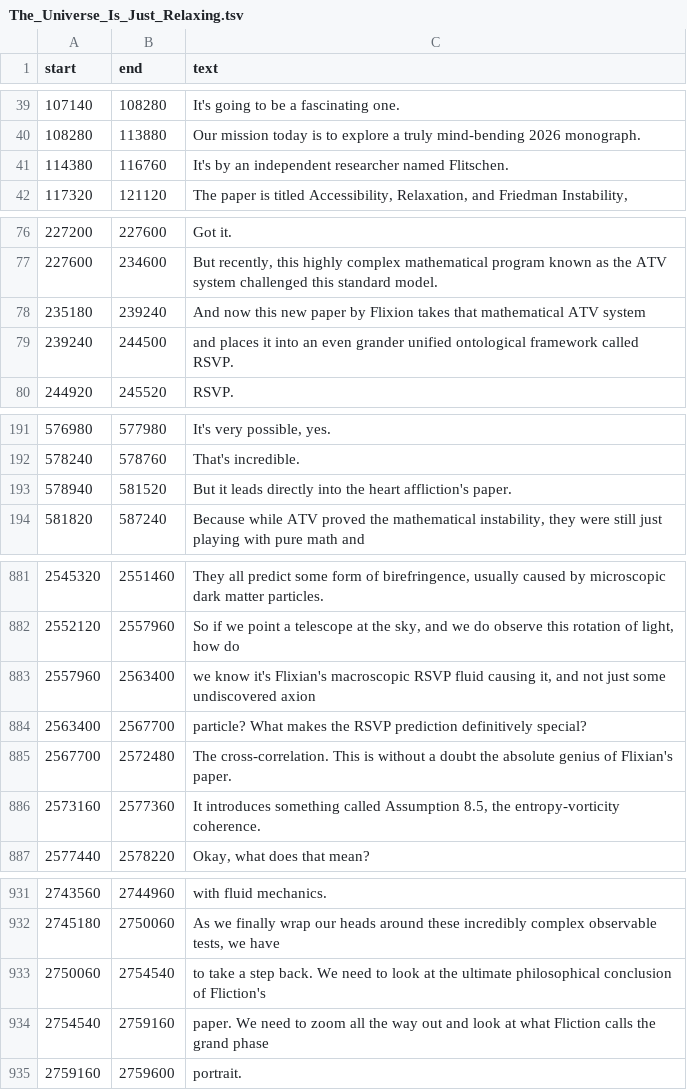
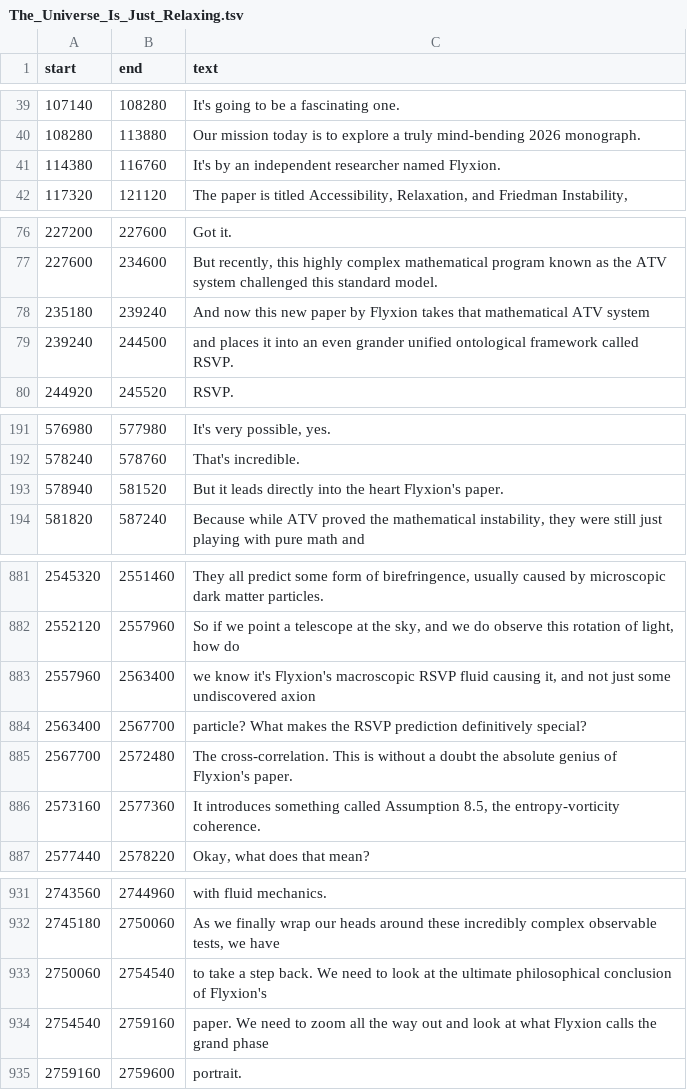
Before and after one commit to standardgalactic/cosmology, a TSV file: The_Universe_Is_Just_Relaxing.tsv, drawn as a sheet; only a part is shown, gaps mark what is left out; the diff covers the shown part only.

```diff
--- a/The_Universe_Is_Just_Relaxing.tsv
+++ b/The_Universe_Is_Just_Relaxing.tsv
@@ -40,3 +40,3 @@ start	end	text
 108280	113880	Our mission today is to explore a truly mind-bending 2026 monograph.
-114380	116760	It's by an independent researcher named Flitschen.
+114380	116760	It's by an independent researcher named Flyxion.
 117320	121120	The paper is titled Accessibility, Relaxation, and Friedman Instability,
@@ -77,3 +77,3 @@ start	end	text
 227600	234600	But recently, this highly complex mathematical program known as the ATV system challenged this standard model.
-235180	239240	And now this new paper by Flixion takes that mathematical ATV system
+235180	239240	And now this new paper by Flyxion takes that mathematical ATV system
 239240	244500	and places it into an even grander unified ontological framework called RSVP.
@@ -192,3 +192,3 @@ start	end	text
 578240	578760	That's incredible.
-578940	581520	But it leads directly into the heart affliction's paper.
+578940	581520	But it leads directly into the heart Flyxion's paper.
 581820	587240	Because while ATV proved the mathematical instability, they were still just playing with pure math and
@@ -882,5 +882,5 @@ start	end	text
 2552120	2557960	So if we point a telescope at the sky, and we do observe this rotation of light, how do
-2557960	2563400	we know it's Flixian's macroscopic RSVP fluid causing it, and not just some undiscovered axion
+2557960	2563400	we know it's Flyxion's macroscopic RSVP fluid causing it, and not just some undiscovered axion
 2563400	2567700	particle? What makes the RSVP prediction definitively special?
-2567700	2572480	The cross-correlation. This is without a doubt the absolute genius of Flixian's paper.
+2567700	2572480	The cross-correlation. This is without a doubt the absolute genius of Flyxion's paper.
 2573160	2577360	It introduces something called Assumption 8.5, the entropy-vorticity coherence.
@@ -932,4 +932,4 @@ start	end	text
 2745180	2750060	As we finally wrap our heads around these incredibly complex observable tests, we have
-2750060	2754540	to take a step back. We need to look at the ultimate philosophical conclusion of Fliction's
-2754540	2759160	paper. We need to zoom all the way out and look at what Fliction calls the grand phase
+2750060	2754540	to take a step back. We need to look at the ultimate philosophical conclusion of Flyxion's
+2754540	2759160	paper. We need to zoom all the way out and look at what Flyxion calls the grand phase
 2759160	2759600	portrait.
```
Also changed, not shown: 23 edited cells elsewhere in this file, El_Universo_Se_Relaja_Sin_Energía_Oscura.tsv, 34 other files.
